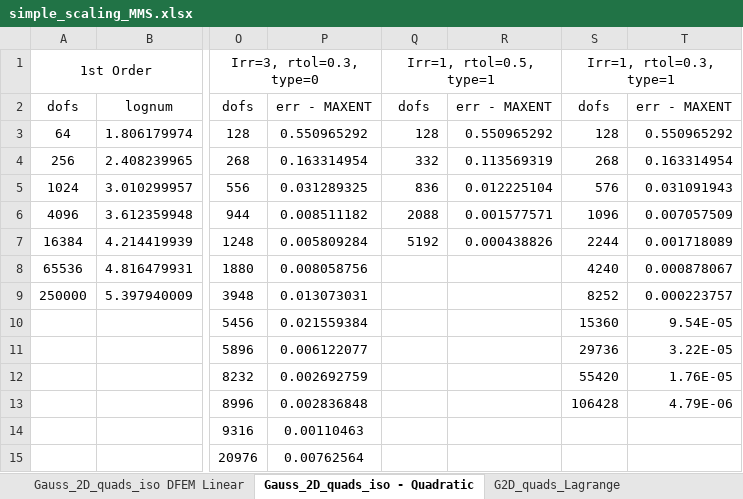
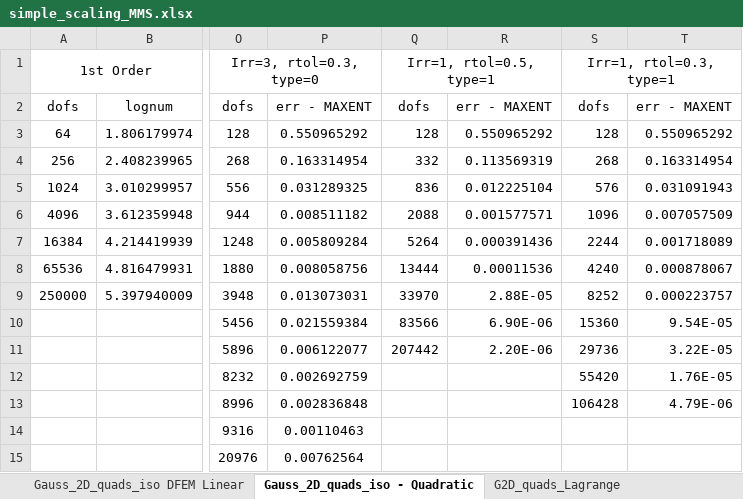
Before and after one commit to mhackemack/POLYFEM, an Excel workbook: Codes/MATLAB/POLYFEM/outputs/Transport_MMS/simple_scaling_MMS.xlsx, sheet Gauss_2D_quads_iso - Quadratic, drawn as a sheet; only a part is shown, gaps mark what is left out; values as stored, in another font and other column widths than the file's, no borders; charts and pictures not drawn; the diff names each change by its address in the sheet, - before the commit and + after, or states it on an @@ line.

Commit message:
QUAD MAX ENT RESULTS ARE GOOD!!!!!!

```diff
--- a/Codes/MATLAB/POLYFEM/outputs/Transport_MMS/simple_scaling_MMS.xlsx (sheet Gauss_2D_quads_iso - Quadratic)
+++ b/Codes/MATLAB/POLYFEM/outputs/Transport_MMS/simple_scaling_MMS.xlsx (sheet Gauss_2D_quads_iso - Quadratic)
-Q7: 5192
+Q7: 5264
-R7: 0.000438826
+R7: 0.000391436
-Q8: (empty)
+Q8: 13444
-R8: (empty)
+R8: 0.00011536
-Q9: (empty)
+Q9: 33970
-R9: (empty)
+R9: 2.88E-05
-Q10: (empty)
+Q10: 83566
-R10: (empty)
+R10: 6.90E-06
-Q11: (empty)
+Q11: 207442
-R11: (empty)
+R11: 2.20E-06
```
Also changed, not shown: charts or pictures.
